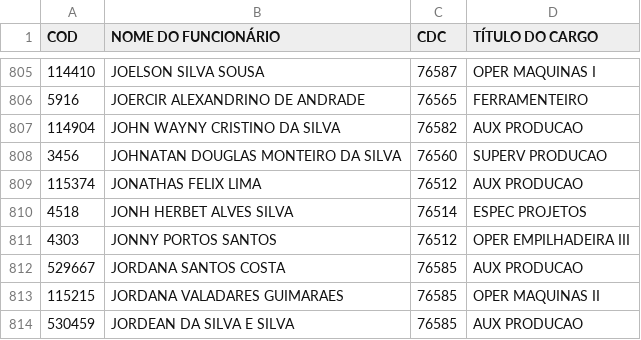
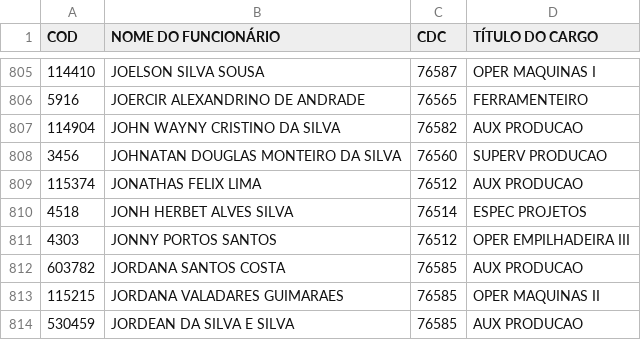
Before and after one commit to James-Johny/yavos, a CSV file: listanomes.csv, drawn as a sheet; only a part is shown, gaps mark what is left out; the diff names each change by its address in the sheet, - before the commit and + after, or states it on an @@ line.

```diff
--- a/listanomes.csv
+++ b/listanomes.csv
-A812 (COD): 529667
+A812 (COD): 603782
```
Also changed, not shown: 1 other file.
